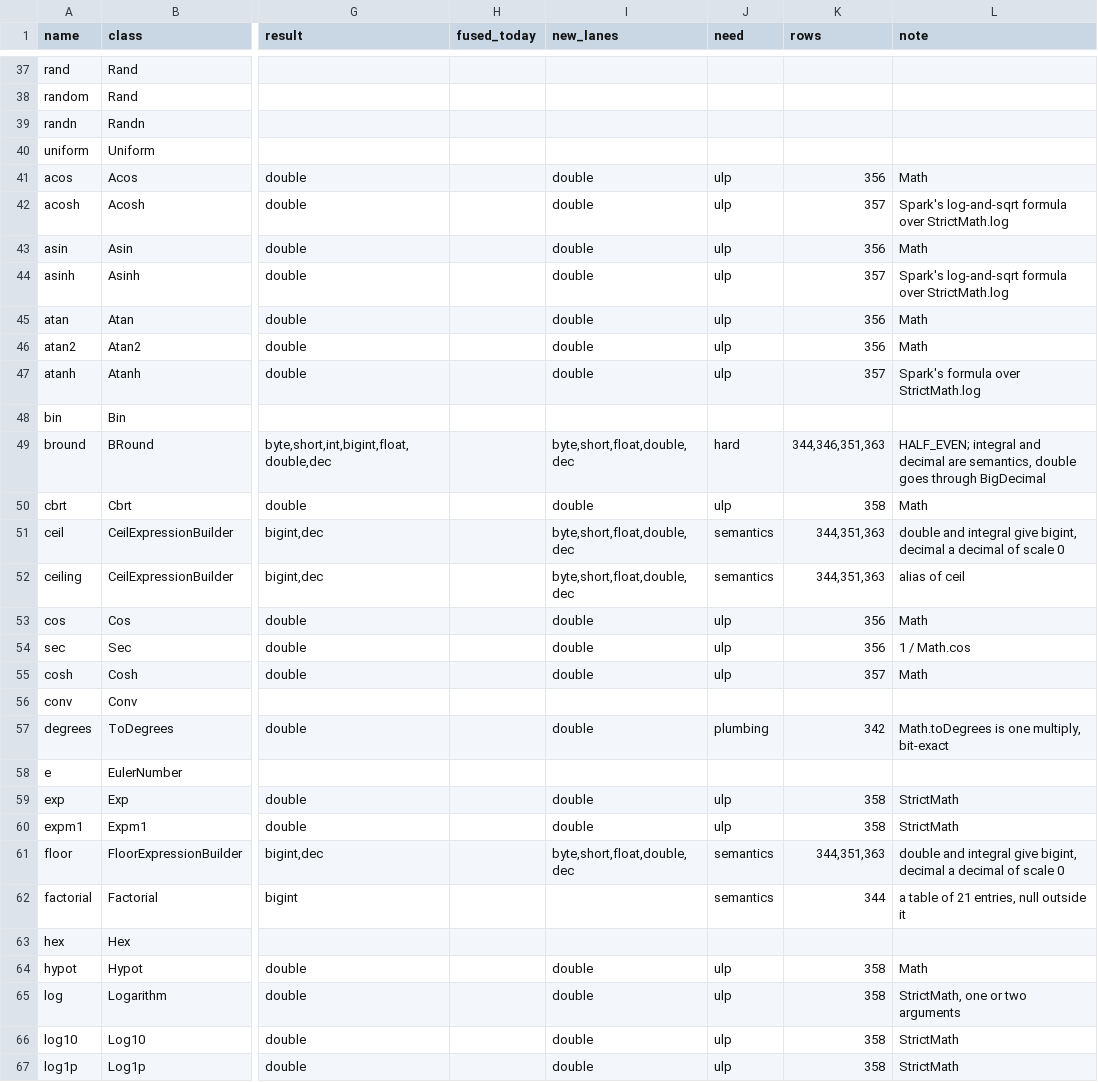
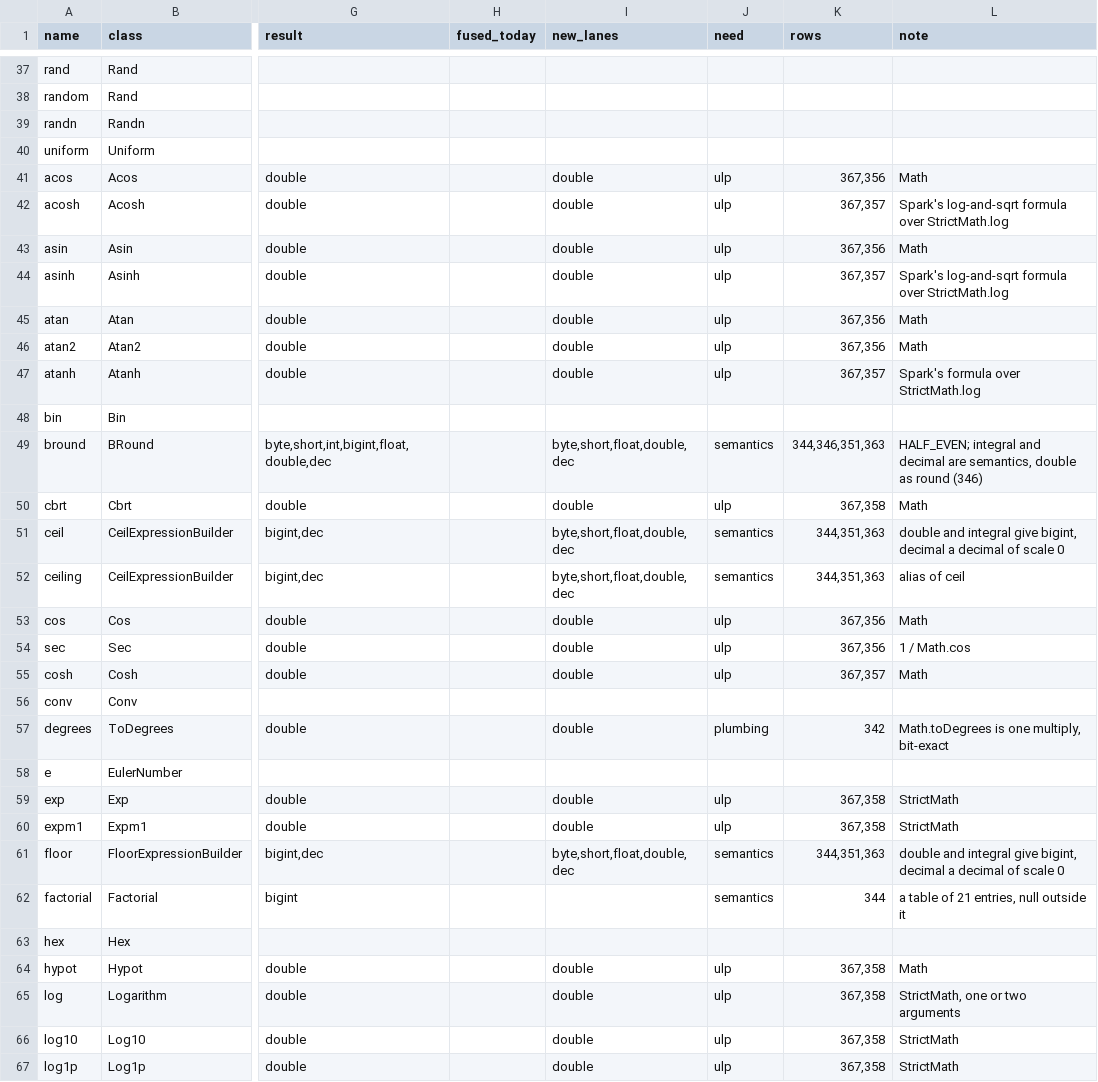
Before and after one commit to MaxGekk/spark, a TSV file: sql/varka/plans/m8/census.tsv, drawn as a sheet; only a part is shown, gaps mark what is left out; the diff covers the shown part only; the diff names each change by its address in the sheet, - before the commit and + after, or states it on an @@ line.

```diff
--- a/sql/varka/plans/m8/census.tsv
+++ b/sql/varka/plans/m8/census.tsv
-K41 (rows): 356
+K41 (rows): 367,356
-K42 (rows): 357
+K42 (rows): 367,357
-K43 (rows): 356
+K43 (rows): 367,356
-K44 (rows): 357
+K44 (rows): 367,357
-K45:K46 (rows): 356
+K45:K46 (rows): 367,356
-K47 (rows): 357
+K47 (rows): 367,357
-J49 (need): hard
+J49 (need): semantics
-L49 (note): …semantics, double goes through BigDecimal
+L49 (note): …semantics, double as round (346)
-K50 (rows): 358
+K50 (rows): 367,358
-K53:K54 (rows): 356
+K53:K54 (rows): 367,356
-K55 (rows): 357
+K55 (rows): 367,357
-K59:K60 (rows): 358
+K59:K60 (rows): 367,358
-K64:K67 (rows): 358
+K64:K67 (rows): 367,358
```
Also changed, not shown: 1 added row and 38 edited cells elsewhere in this file, sql/varka/plans/m8/casts.tsv, 2 other files.
